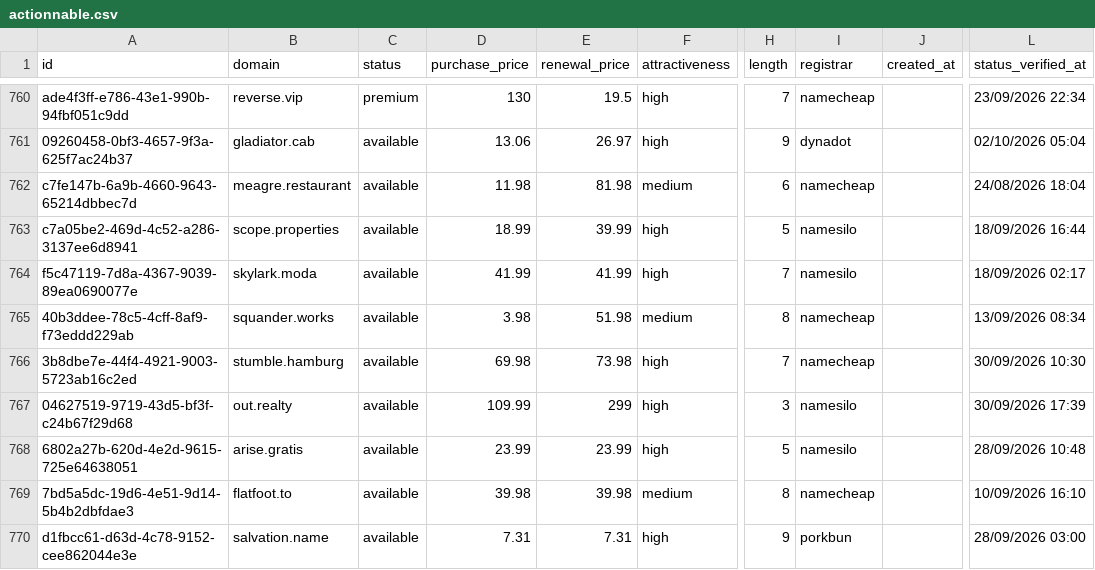
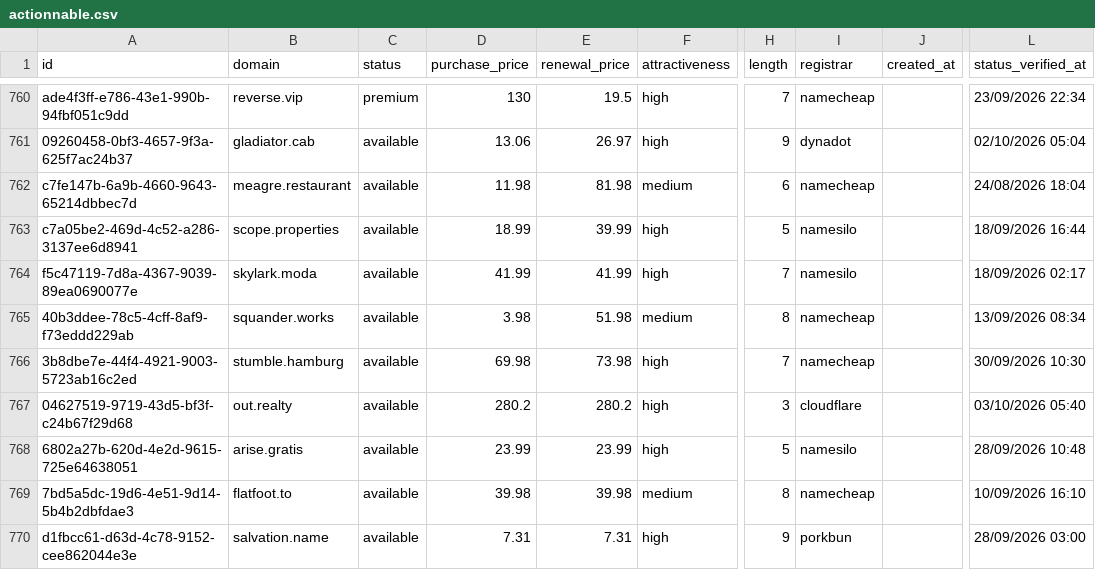
Before and after one commit to UniqueDomains/actionnable-oneword-domains, a CSV file: actionnable.csv, drawn as a sheet; only a part is shown, gaps mark what is left out; the diff names each change by its address in the sheet, - before the commit and + after, or states it on an @@ line.

Commit message:
Domains update

```diff
--- a/actionnable.csv
+++ b/actionnable.csv
-D767 (purchase_price): 109.99
+D767 (purchase_price): 280.2
-E767 (renewal_price): 299
+E767 (renewal_price): 280.2
-I767 (registrar): namesilo
+I767 (registrar): cloudflare
-L767 (status_verified_at): 30/09/2026 17:39
+L767 (status_verified_at): 03/10/2026 05:40
```
Also changed, not shown: 4 other files.
